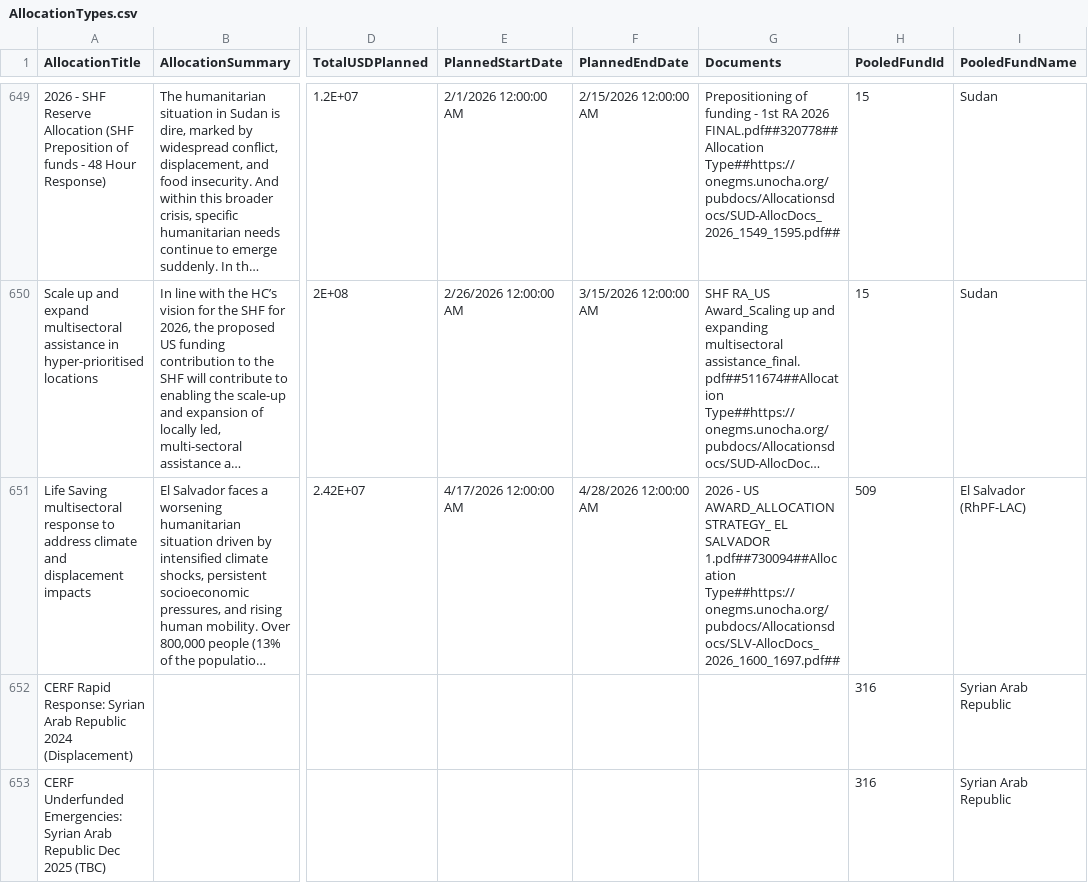
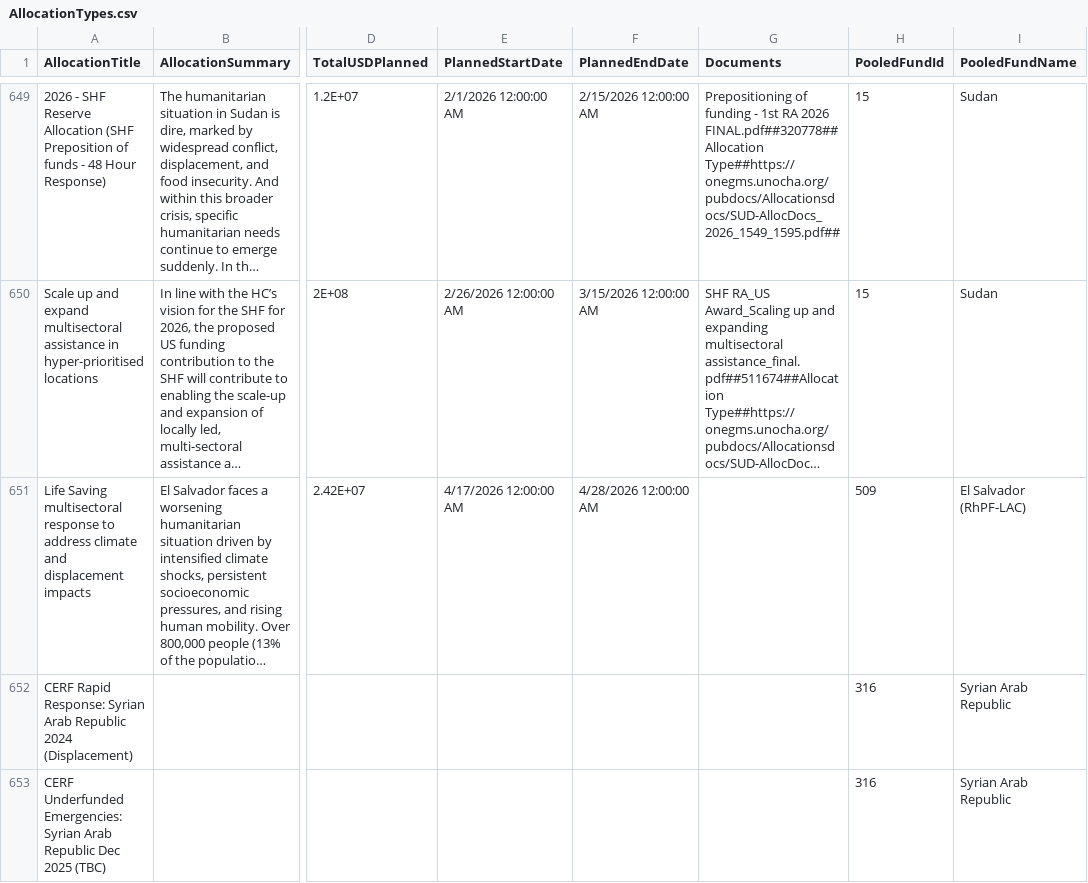
Before and after one commit to CBPFGMS/cbpfgms-data, a CSV file: utils/CBPF_allocations_overview_static/data/AllocationTypes.csv, drawn as a sheet; only a part is shown, gaps mark what is left out; long unchanged cells end in …; the diff names each change by its address in the sheet, - before the commit and + after, or states it on an @@ line.

```diff
--- a/utils/CBPF_allocations_overview_static/data/AllocationTypes.csv
+++ b/utils/CBPF_allocations_overview_static/data/AllocationTypes.csv
-G651 (Documents): 2026 - US AWARD_ALLOCATION STRATEGY_ EL SALVADOR 1.pdf##730094##Allocation Type##https://onegms.unocha.org/pubdocs/Allocationsdocs/SLV-AllocDocs_2026_1600_1697.pdf##
+G651 (Documents): (empty)
```
Also changed, not shown: 2 other files.
